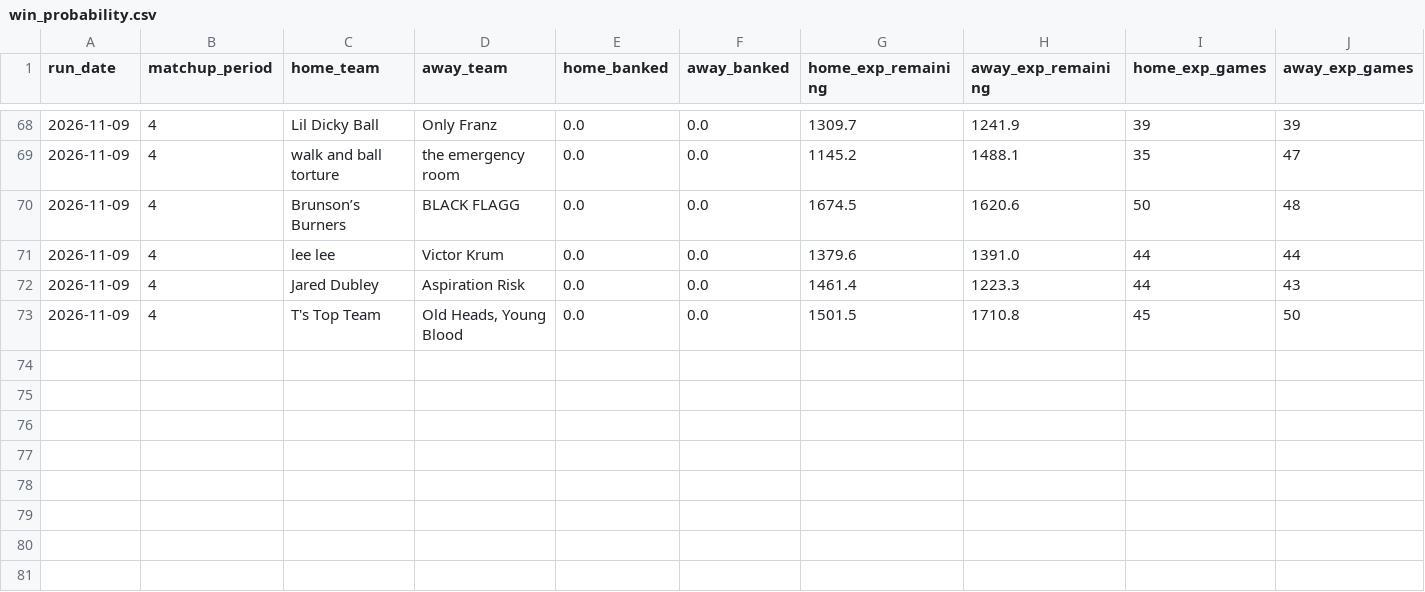
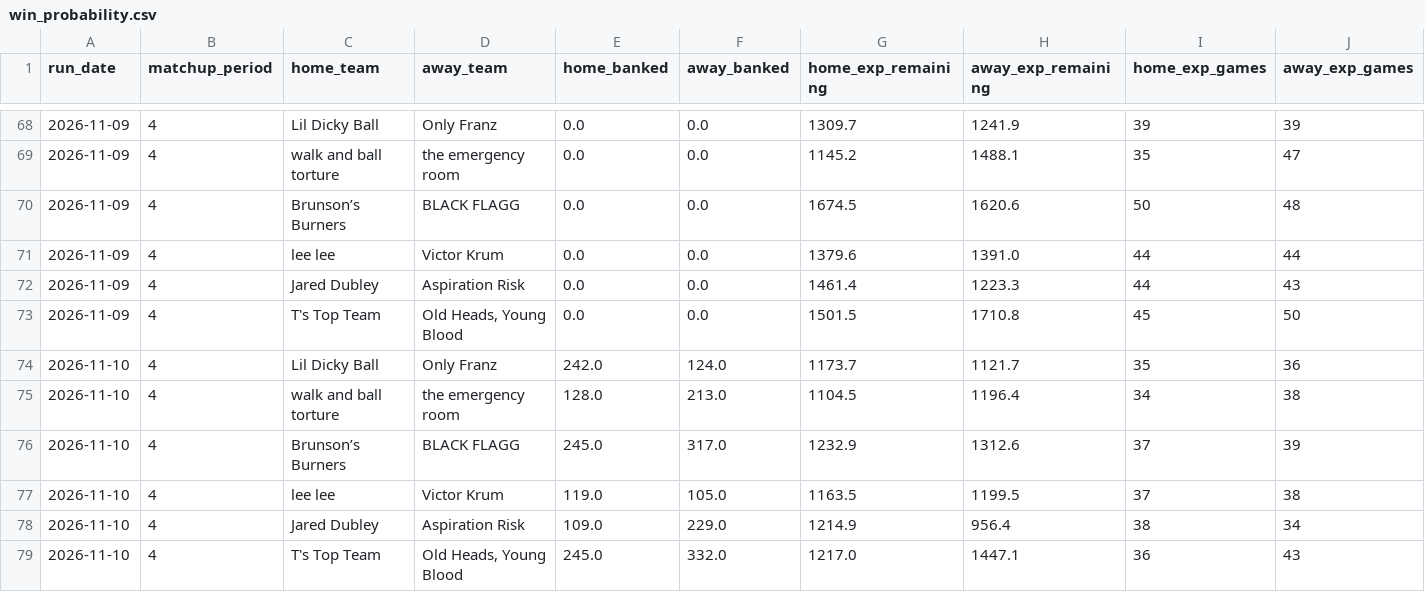
Before and after one commit to qtdooley/espn-fantasy-winprob, a CSV file: data/ahs-league/history/win_probability.csv, drawn as a sheet; only a part is shown, gaps mark what is left out; rows hold the shown columns only; the diff names each change by its address in the sheet, - before the commit and + after, or states it on an @@ line.

```diff
--- a/data/ahs-league/history/win_probability.csv
+++ b/data/ahs-league/history/win_probability.csv
+row 74: 2026-11-10 | 4 | Lil Dicky Ball | Only Franz | 242.0 | 124.0 | 1173.7 | 1121.7 | 35 | 36
+row 75: 2026-11-10 | 4 | walk and ball torture | the emergency room | 128.0 | 213.0 | 1104.5 | 1196.4 | 34 | 38
+row 76: 2026-11-10 | 4 | Brunson’s Burners | BLACK FLAGG | 245.0 | 317.0 | 1232.9 | 1312.6 | 37 | 39
+row 77: 2026-11-10 | 4 | lee lee | Victor Krum | 119.0 | 105.0 | 1163.5 | 1199.5 | 37 | 38
+row 78: 2026-11-10 | 4 | Jared Dubley | Aspiration Risk | 109.0 | 229.0 | 1214.9 | 956.4 | 38 | 34
+row 79: 2026-11-10 | 4 | T's Top Team | Old Heads, Young Blood | 245.0 | 332.0 | 1217.0 | 1447.1 | 36 | 43
```
Also changed, not shown: data/ahs-league/history/projections.csv, data/ahs-league/rosters.csv, 15 other files.
